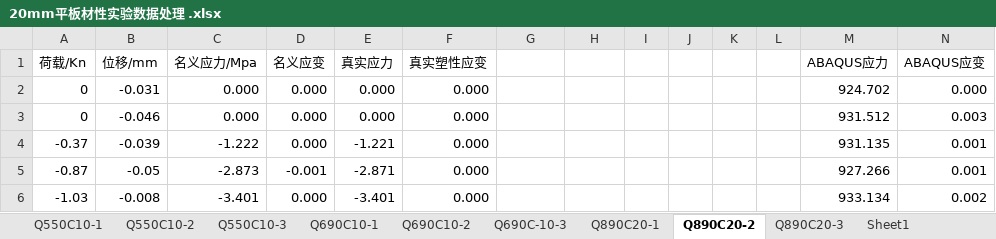
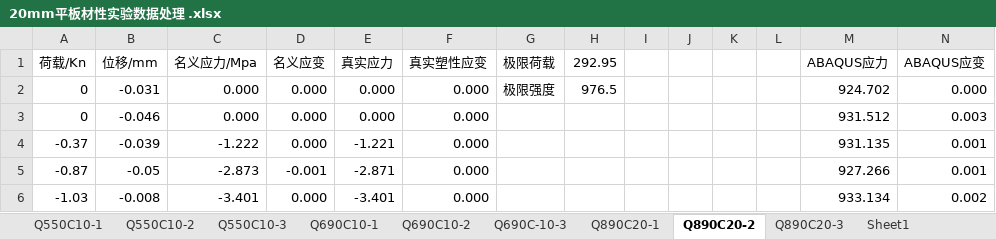
Before and after one commit to zhaochen613899/Graduate-thesis, an Excel workbook: 1试件设计/0亨铁钢材试件/2016.11高强钢单调拉伸/20mm/20mm平板材性实验数据处理 .xlsx, sheet Q890C20-2, drawn as a sheet; only a part is shown; values as stored, in another font and other column widths than the file's, no borders; charts and pictures not drawn; the diff names each change by its address in the sheet, - before the commit and + after, or states it on an @@ line.

```diff
--- a/1试件设计/0亨铁钢材试件/2016.11高强钢单调拉伸/20mm/20mm平板材性实验数据处理 .xlsx (sheet Q890C20-2)
+++ b/1试件设计/0亨铁钢材试件/2016.11高强钢单调拉伸/20mm/20mm平板材性实验数据处理 .xlsx (sheet Q890C20-2)
-G1: (empty)
+G1: 极限荷载
-H1: (empty)
+H1: 292.95
-G2 (极限荷载): (empty)
+G2 (极限荷载): 极限强度
-H2 (292.95): (empty)
+H2 (292.95): 976.5
```
Also changed, not shown: sheet Q890C20-3, sheet Q890C20-1, charts or pictures, 1试件设计/0亨铁钢材试件/2016.11高强钢单调拉伸/20mm/20mm原始数据模板.xlsx, 1试件设计/0亨铁钢材试件/2016.11高强钢单调拉伸/单调拉伸试件材性数据.xlsx, 22 other files.
